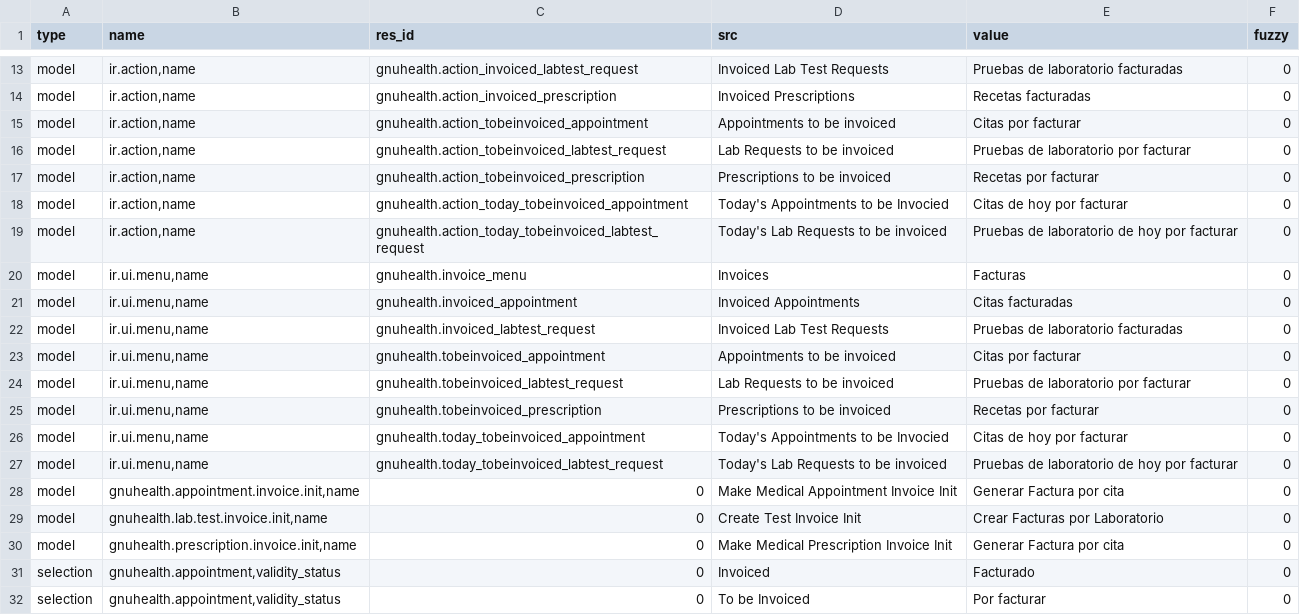
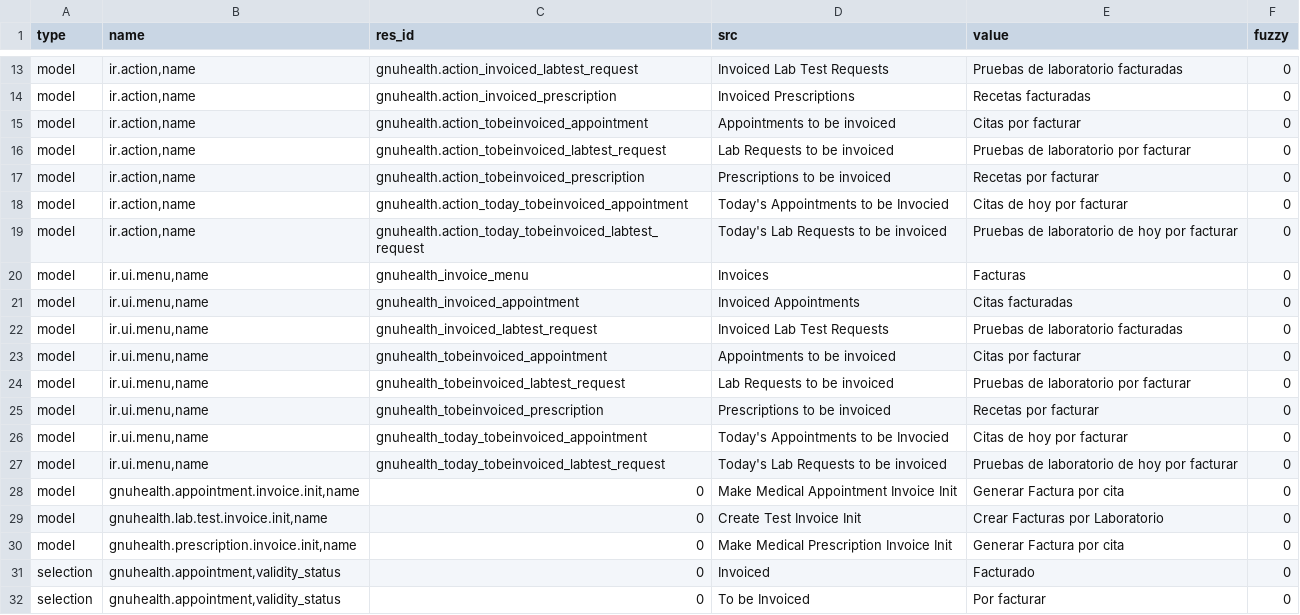
Before and after one commit to alwindoss/gnuhealth, a CSV file: tryton/health_invoice/es_ES.csv, drawn as a sheet; only a part is shown, gaps mark what is left out.

```diff
--- a/tryton/health_invoice/es_ES.csv
+++ b/tryton/health_invoice/es_ES.csv
@@ -19,10 +19,10 @@ model,"ir.action,name",gnuhealth.action_today_tobeinvoiced_appointment,Today's A
 model,"ir.action,name",gnuhealth.action_today_tobeinvoiced_labtest_request,Today's Lab Requests to be invoiced,Pruebas de laboratorio de hoy por facturar,0
-model,"ir.ui.menu,name",gnuhealth.invoice_menu,Invoices,Facturas,0
-model,"ir.ui.menu,name",gnuhealth.invoiced_appointment,Invoiced Appointments,Citas facturadas,0
-model,"ir.ui.menu,name",gnuhealth.invoiced_labtest_request,Invoiced Lab Test Requests,Pruebas de laboratorio facturadas,0
-model,"ir.ui.menu,name",gnuhealth.tobeinvoiced_appointment,Appointments to be invoiced,Citas por facturar,0
-model,"ir.ui.menu,name",gnuhealth.tobeinvoiced_labtest_request,Lab Requests to be invoiced,Pruebas de laboratorio por facturar,0
-model,"ir.ui.menu,name",gnuhealth.tobeinvoiced_prescription,Prescriptions to be invoiced,Recetas por facturar,0
-model,"ir.ui.menu,name",gnuhealth.today_tobeinvoiced_appointment,Today's Appointments to be Invocied,Citas de hoy por facturar,0
-model,"ir.ui.menu,name",gnuhealth.today_tobeinvoiced_labtest_request,Today's Lab Requests to be invoiced,Pruebas de laboratorio de hoy por facturar,0
+model,"ir.ui.menu,name",gnuhealth_invoice_menu,Invoices,Facturas,0
+model,"ir.ui.menu,name",gnuhealth_invoiced_appointment,Invoiced Appointments,Citas facturadas,0
+model,"ir.ui.menu,name",gnuhealth_invoiced_labtest_request,Invoiced Lab Test Requests,Pruebas de laboratorio facturadas,0
+model,"ir.ui.menu,name",gnuhealth_tobeinvoiced_appointment,Appointments to be invoiced,Citas por facturar,0
+model,"ir.ui.menu,name",gnuhealth_tobeinvoiced_labtest_request,Lab Requests to be invoiced,Pruebas de laboratorio por facturar,0
+model,"ir.ui.menu,name",gnuhealth_tobeinvoiced_prescription,Prescriptions to be invoiced,Recetas por facturar,0
+model,"ir.ui.menu,name",gnuhealth_today_tobeinvoiced_appointment,Today's Appointments to be Invocied,Citas de hoy por facturar,0
+model,"ir.ui.menu,name",gnuhealth_today_tobeinvoiced_labtest_request,Today's Lab Requests to be invoiced,Pruebas de laboratorio de hoy por facturar,0
 model,"gnuhealth.appointment.invoice.init,name",0,Make Medical Appointment Invoice Init,Generar Factura por cita,0
```
Also changed, not shown: tryton/health/es_ES.csv, tryton/health_inpatient/es_ES.csv, 5 other files.
